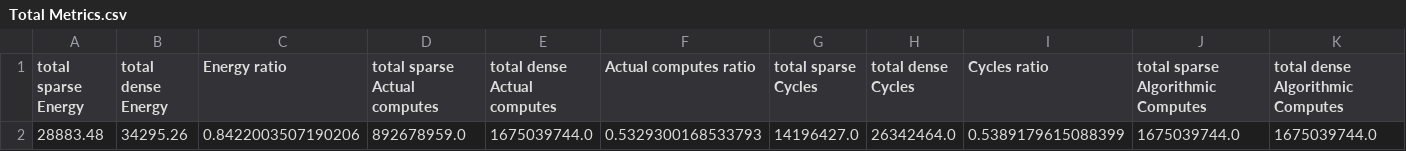
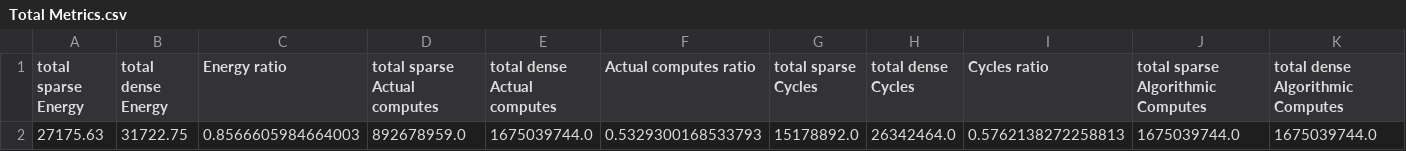
Before and after one commit to pythonLoader/DLH_Project_SP23_Shashata_Shuvom, a CSV file: eyeriss_like_gating_mapspace_search_plots/Total Metrics.csv, drawn as a sheet; only a part is shown; removed rows and columns are numbered as before the commit, all else as after; rows hold the shown columns only; the diff names each change by its address in the sheet, - before the commit and + after, or states it on an @@ line.

Commit message:
Updated Total Metrics and housekeeping

```diff
--- a/eyeriss_like_gating_mapspace_search_plots/Total Metrics.csv
+++ b/eyeriss_like_gating_mapspace_search_plots/Total Metrics.csv
-row 2: 28883.48 | 34295.26 | 0.8422003507190206 | 892678959.0 | 1675039744.0 | 0.5329300168533793 | 14196427.0 | 26342464.0 | 0.5389179615088399 | 1675039744.0 | 1675039744.0
+row 2: 27175.63 | 31722.75 | 0.8566605984664003 | 892678959.0 | 1675039744.0 | 0.5329300168533793 | 15178892.0 | 26342464.0 | 0.5762138272258813 | 1675039744.0 | 1675039744.0
```
Also changed, not shown: 2 other files.
